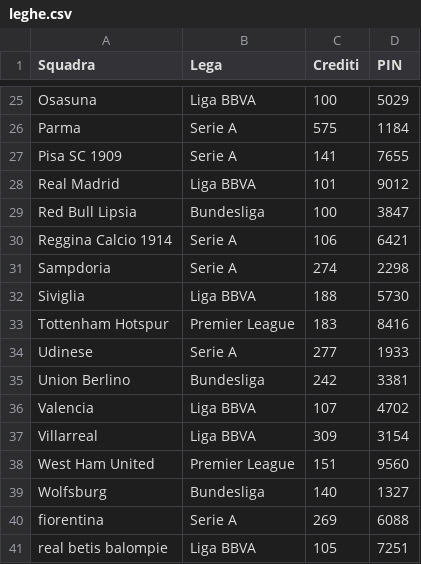
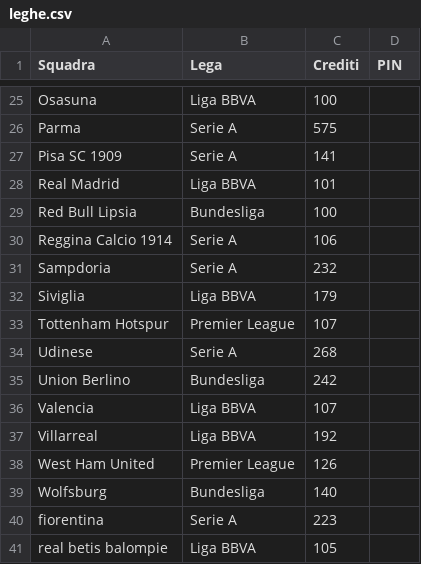
Before and after one commit to boo99ooq/LFM, a CSV file: leghe.csv, drawn as a sheet; only a part is shown, gaps mark what is left out; the diff covers the shown part only; the diff names each change by its address in the sheet, - before the commit and + after, or states it on an @@ line.

```diff
--- a/leghe.csv
+++ b/leghe.csv
-D25 (PIN): 5029
+D25 (PIN): (empty)
-D26 (PIN): 1184
+D26 (PIN): (empty)
-D27 (PIN): 7655
+D27 (PIN): (empty)
-D28 (PIN): 9012
+D28 (PIN): (empty)
-D29 (PIN): 3847
+D29 (PIN): (empty)
-D30 (PIN): 6421
+D30 (PIN): (empty)
-C31 (Crediti): 274
+C31 (Crediti): 232
-D31 (PIN): 2298
+D31 (PIN): (empty)
-C32 (Crediti): 188
+C32 (Crediti): 179
-D32 (PIN): 5730
+D32 (PIN): (empty)
-C33 (Crediti): 183
+C33 (Crediti): 107
-D33 (PIN): 8416
+D33 (PIN): (empty)
-C34 (Crediti): 277
+C34 (Crediti): 268
-D34 (PIN): 1933
+D34 (PIN): (empty)
-D35 (PIN): 3381
+D35 (PIN): (empty)
-D36 (PIN): 4702
+D36 (PIN): (empty)
-C37 (Crediti): 309
+C37 (Crediti): 192
-D37 (PIN): 3154
+D37 (PIN): (empty)
-C38 (Crediti): 151
+C38 (Crediti): 126
-D38 (PIN): 9560
+D38 (PIN): (empty)
-D39 (PIN): 1327
+D39 (PIN): (empty)
-C40 (Crediti): 269
+C40 (Crediti): 223
-D40 (PIN): 6088
+D40 (PIN): (empty)
-D41 (PIN): 7251
+D41 (PIN): (empty)
```
Also changed, not shown: 32 edited cells elsewhere in this file.
